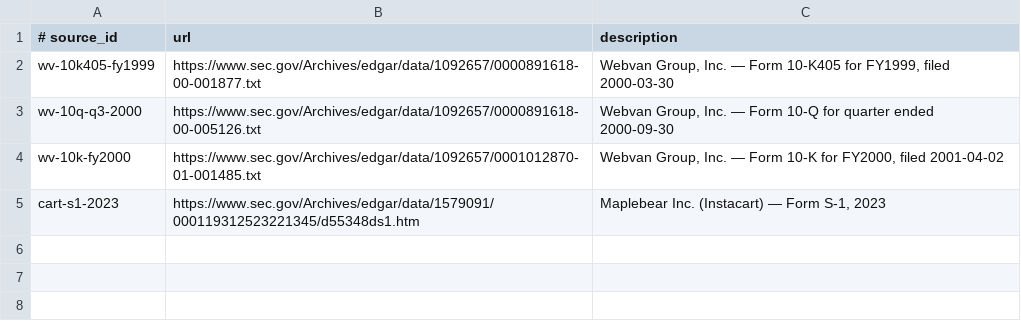
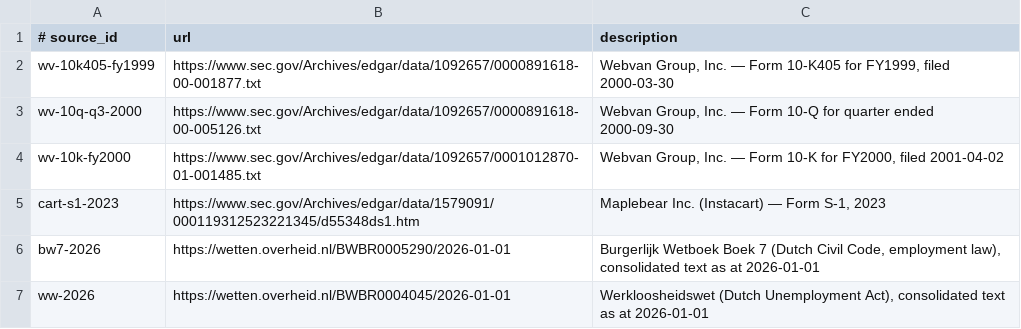
Before and after one commit to AnthonyKot/going-concern, a TSV file: checks/sources.tsv, drawn as a sheet.

```diff
--- a/checks/sources.tsv
+++ b/checks/sources.tsv
@@ -5 +5,3 @@ wv-10k-fy2000	https://www.sec.gov/Archives/edgar/data/1092657/0001012870-01-0014
 cart-s1-2023	https://www.sec.gov/Archives/edgar/data/1579091/000119312523221345/d55348ds1.htm	Maplebear Inc. (Instacart) — Form S-1, 2023
+bw7-2026	https://wetten.overheid.nl/BWBR0005290/2026-01-01	Burgerlijk Wetboek Boek 7 (Dutch Civil Code, employment law), consolidated text as at 2026-01-01
+ww-2026	https://wetten.overheid.nl/BWBR0004045/2026-01-01	Werkloosheidswet (Dutch Unemployment Act), consolidated text as at 2026-01-01
```
Also changed, not shown: checks/claims.tsv.
